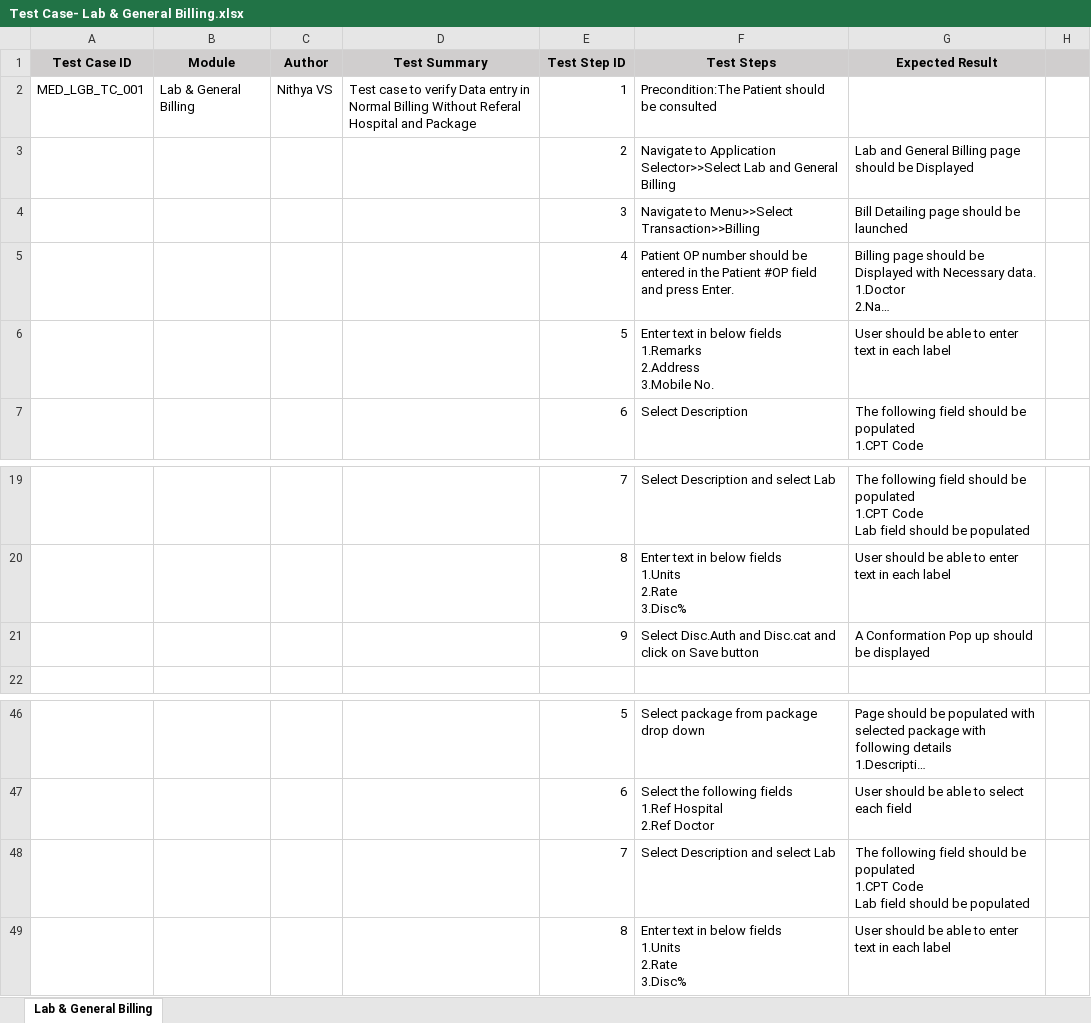
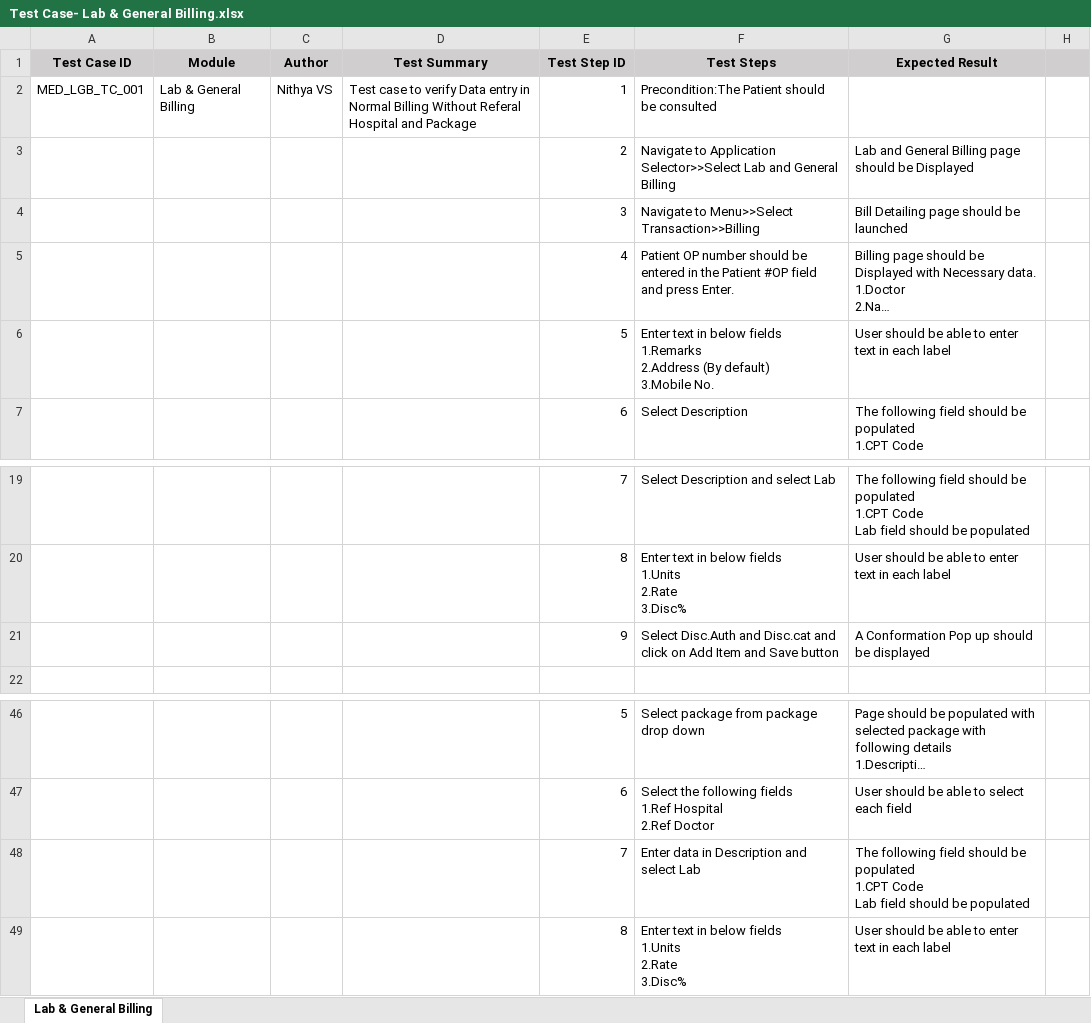
Before and after one commit to RijoJohnPatric/Mediware-Repository, an Excel workbook: Test Execution/Nithya/Test Case- Lab & General Billing.xlsx, sheet Lab & General Billing, drawn as a sheet; only a part is shown, gaps mark what is left out; long unchanged cells end in …; values as stored, in another font and other column widths than the file's, no borders; ↵ is a line break in a cell; the diff names each change by its address in the sheet, - before the commit and + after, or states it on an @@ line.

```diff
--- a/Test Execution/Nithya/Test Case- Lab & General Billing.xlsx (sheet Lab & General Billing)
+++ b/Test Execution/Nithya/Test Case- Lab & General Billing.xlsx (sheet Lab & General Billing)
-F6 (Test Steps): …1.Remarks ↵ 2.Address ↵ 3.Mobile No.
+F6 (Test Steps): …1.Remarks ↵ 2.Address (By default) ↵ 3.Mobile No.
-F21 (Test Steps): …click on Save button
+F21 (Test Steps): …click on Add Item and Save button
-F48 (Test Steps): Select Description and select Lab
+F48 (Test Steps): Enter data in Description and select Lab
```
Also changed, not shown: Test Cases/Nithya/Test Case- Lab & General Billing - Reviewed.xlsx.
